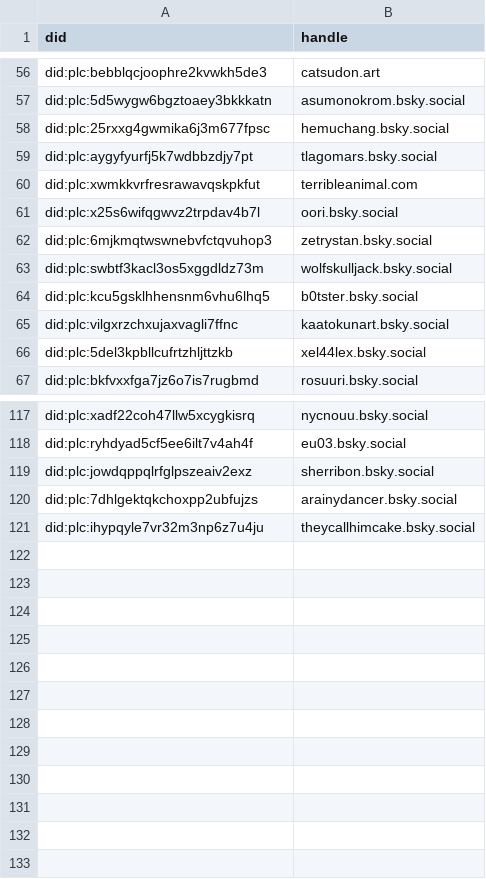
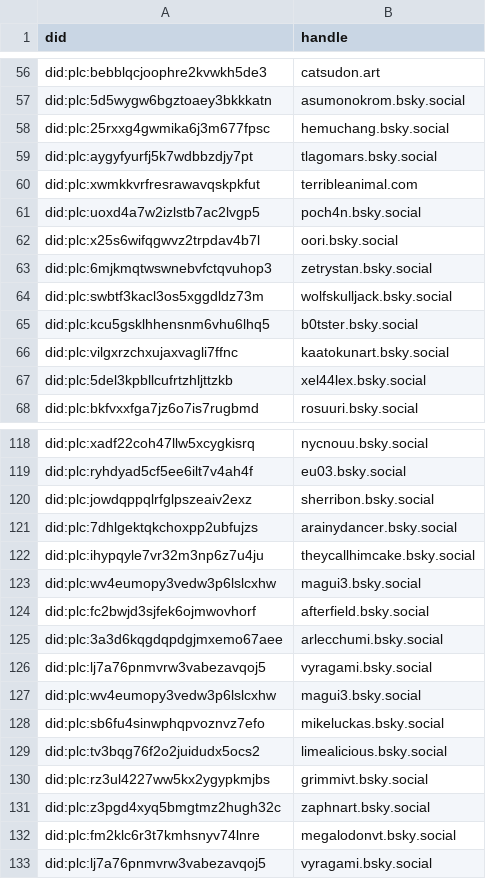
Before and after one commit to METResearchGroup/bluesky-research, a CSV file: services/preprocess_raw_data/classify_nsfw_content/dids_to_exclude.csv, drawn as a sheet; only a part is shown, gaps mark what is left out; the diff names each change by its address in the sheet, - before the commit and + after, or states it on an @@ line.

Commit message:
excludelist updates

```diff
--- a/services/preprocess_raw_data/classify_nsfw_content/dids_to_exclude.csv
+++ b/services/preprocess_raw_data/classify_nsfw_content/dids_to_exclude.csv
+row 61: did:plc:uoxd4a7w2izlstb7ac2lvgp5 | poch4n.bsky.social
+row 123: did:plc:wv4eumopy3vedw3p6lslcxhw | magui3.bsky.social
+row 124: did:plc:fc2bwjd3sjfek6ojmwovhorf | afterfield.bsky.social
+row 125: did:plc:3a3d6kqgdqpdgjmxemo67aee | arlecchumi.bsky.social
+row 126: did:plc:lj7a76pnmvrw3vabezavqoj5 | vyragami.bsky.social
+row 127: did:plc:wv4eumopy3vedw3p6lslcxhw | magui3.bsky.social
+row 128: did:plc:sb6fu4sinwphqpvoznvz7efo | mikeluckas.bsky.social
+row 129: did:plc:tv3bqg76f2o2juidudx5ocs2 | limealicious.bsky.social
+row 130: did:plc:rz3ul4227ww5kx2ygypkmjbs | grimmivt.bsky.social
+row 131: did:plc:z3pgd4xyq5bmgtmz2hugh32c | zaphnart.bsky.social
+row 132: did:plc:fm2klc6r3t7kmhsnyv74lnre | megalodonvt.bsky.social
+row 133: did:plc:lj7a76pnmvrw3vabezavqoj5 | vyragami.bsky.social
```
Also changed, not shown: 1 other file.
